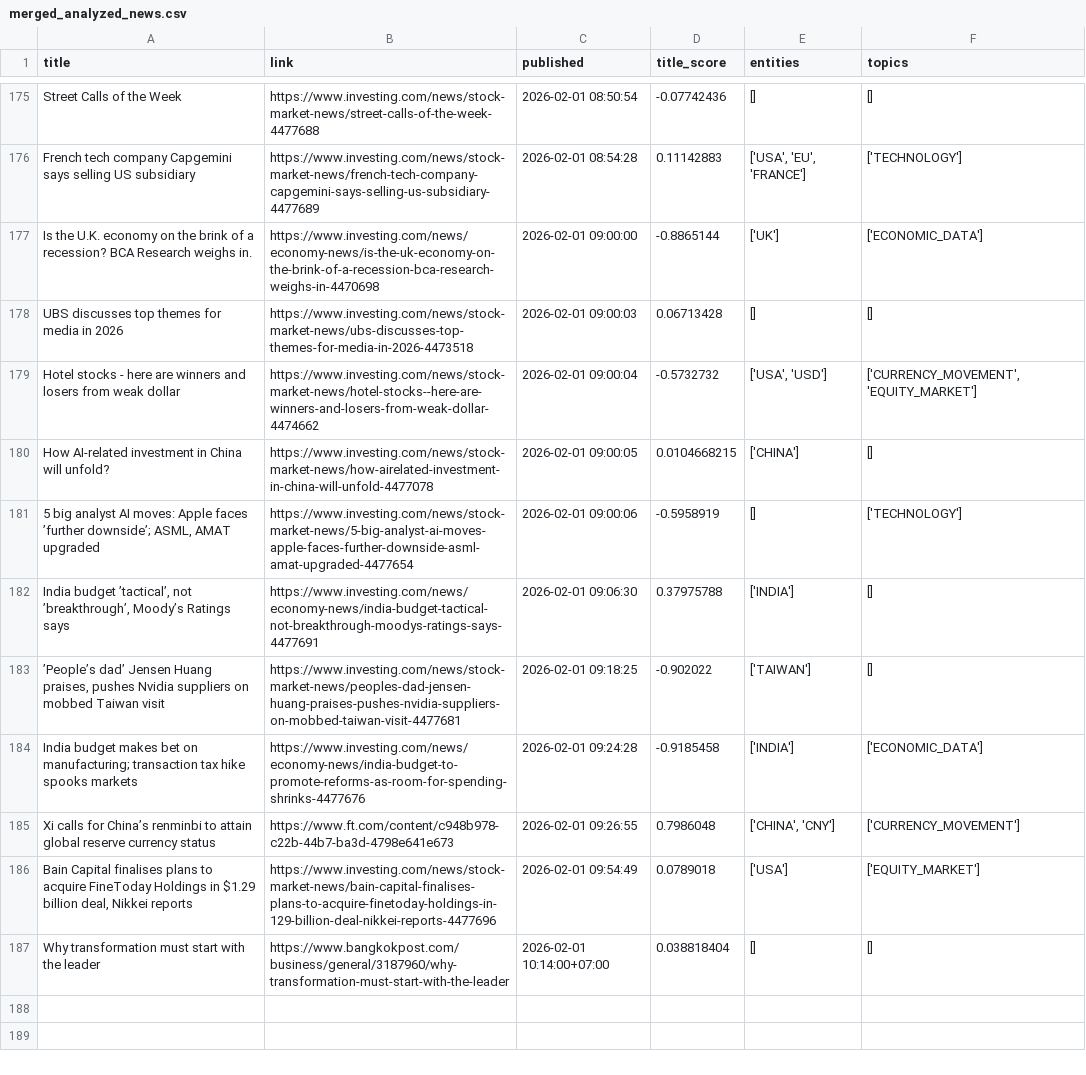
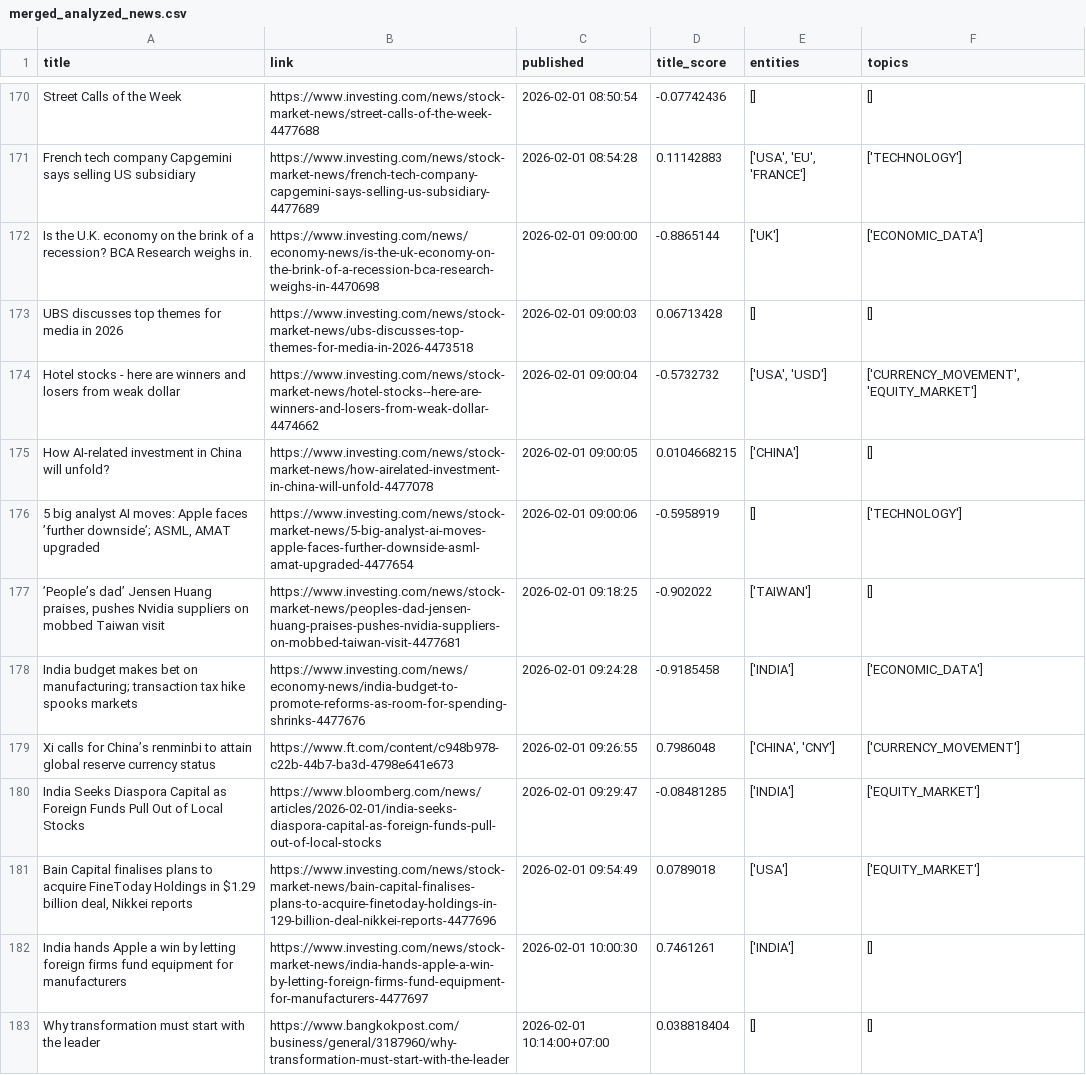
Before and after one commit to Roadlion/MIMIR, a CSV file: data/processed/merged_analyzed_news.csv, drawn as a sheet; only a part is shown, gaps mark what is left out; removed rows and columns are numbered as before the commit, all else as after; the diff covers the shown part only; the diff names each change by its address in the sheet, - before the commit and + after, or states it on an @@ line.

```diff
--- a/data/processed/merged_analyzed_news.csv
+++ b/data/processed/merged_analyzed_news.csv
-row 182: India budget ’tactical’, not ’breakthrough’, Moody’s Ratings says | https://www.investing.com/news/economy-news/india-budget-tactical-not-breakthrough-moodys-ratings-says-4477691 | 2026-02-01 09:06:30 | 0.37975788 | ['INDIA'] | []
+row 180: India Seeks Diaspora Capital as Foreign Funds Pull Out of Local Stocks | https://www.bloomberg.com/news/articles/2026-02-01/india-seeks-diaspora-capital-as-foreign-funds-pull-out-of-local-stocks | 2026-02-01 09:29:47 | -0.08481285 | ['INDIA'] | ['EQUITY_MARKET']
+row 182: India hands Apple a win by letting foreign firms fund equipment for manufacturers | https://www.investing.com/news/stock-market-news/india-hands-apple-a-win-by-letting-foreign-firms-fund-equipment-for-manufacturers-4477697 | 2026-02-01 10:00:30 | 0.7461261 | ['INDIA'] | []
```
Also changed, not shown: 6 added rows, 6 removed rows and 2 moved rows elsewhere in this file, data/processed/merged_impacted_news.csv, data/raw/bloomberg.csv, 6 other files.
